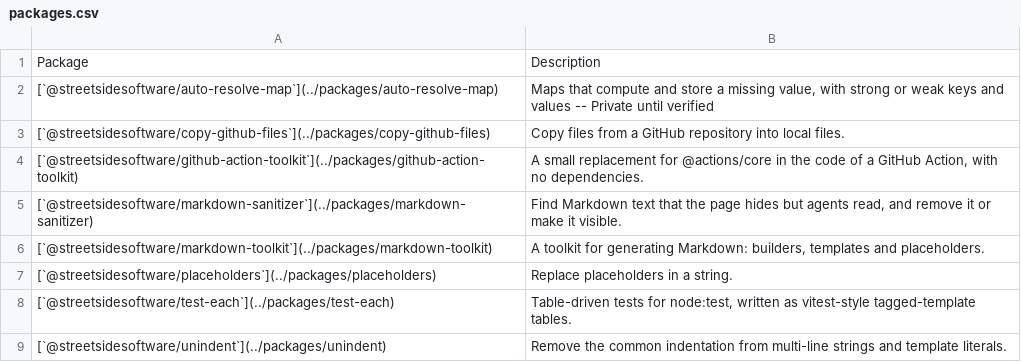
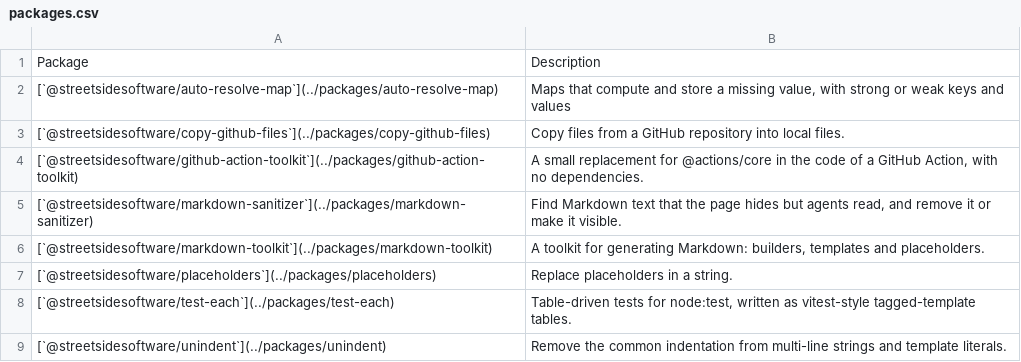
Before and after one commit to streetsidesoftware/toolbox, a CSV file: static/packages.csv, drawn as a sheet.

```diff
--- a/static/packages.csv
+++ b/static/packages.csv
@@ -1,3 +1,3 @@
 Package,Description
-[`@streetsidesoftware/auto-resolve-map`](../packages/auto-resolve-map),"Maps that compute and store a missing value, with strong or weak keys and values -- Private until verified"
+[`@streetsidesoftware/auto-resolve-map`](../packages/auto-resolve-map),"Maps that compute and store a missing value, with strong or weak keys and values"
 [`@streetsidesoftware/copy-github-files`](../packages/copy-github-files),Copy files from a GitHub repository into local files.
```
Also changed, not shown: 4 other files.
